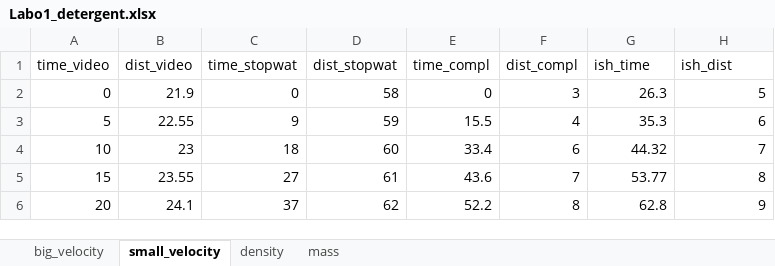
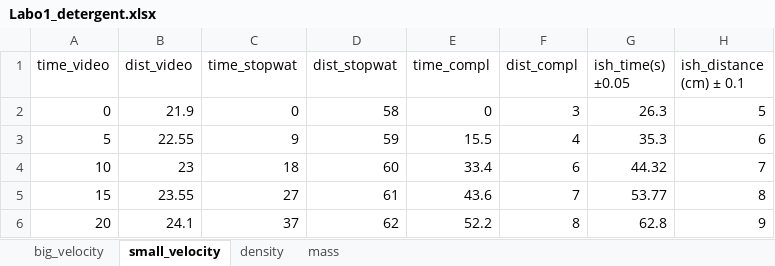
Before and after one commit to yuchenglim/Python-for-Labs, an Excel workbook: Labo1_detergent.xlsx, sheet small_velocity, drawn as a sheet; only a part is shown; values as stored, in another font and other column widths than the file's, no borders; the diff names each change by its address in the sheet, - before the commit and + after, or states it on an @@ line.

```diff
--- a/Labo1_detergent.xlsx (sheet small_velocity)
+++ b/Labo1_detergent.xlsx (sheet small_velocity)
-G1: ish_time
+G1: ish_time(s) ±0.05
-H1: ish_dist
+H1: ish_distance (cm) ± 0.1
```
Also changed, not shown: sheet mass, sheet big_velocity, sheet density, charts or pictures.
